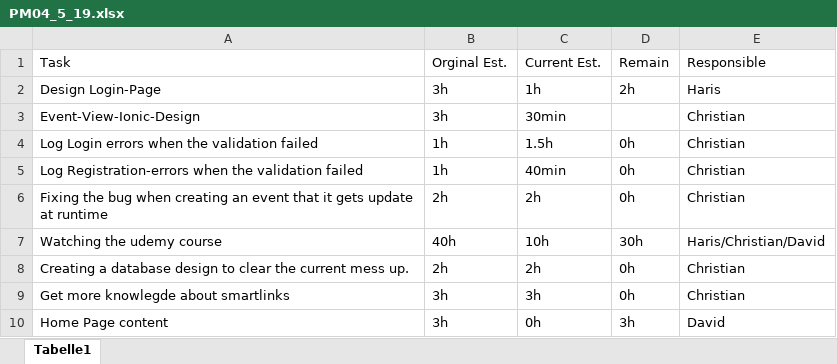
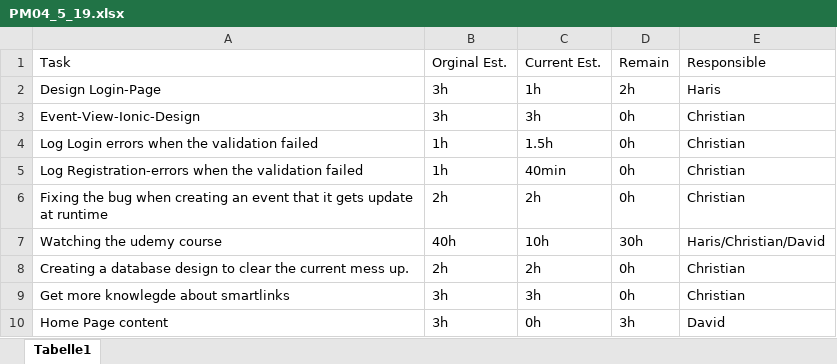
Before and after one commit to zzArchive-if-05-61-B-fall-2018/project-proposal-allround-manager-prototype-name, an Excel workbook: EffortEstimation/PMSheets/PM04_5_19.xlsx, sheet Tabelle1, drawn as a sheet; values as stored, in another font and other column widths than the file's, no borders; the diff names each change by its address in the sheet, - before the commit and + after, or states it on an @@ line.

```diff
--- a/EffortEstimation/PMSheets/PM04_5_19.xlsx (sheet Tabelle1)
+++ b/EffortEstimation/PMSheets/PM04_5_19.xlsx (sheet Tabelle1)
-C3: 30min
+C3: 3h
-D3: (empty)
+D3: 0h
```
Also changed, not shown: EffortEstimation/PMSheets/PM16_5_19.xlsx, EffortEstimation/PMSheets/PM20_4_19.xlsx, 6 other files.
